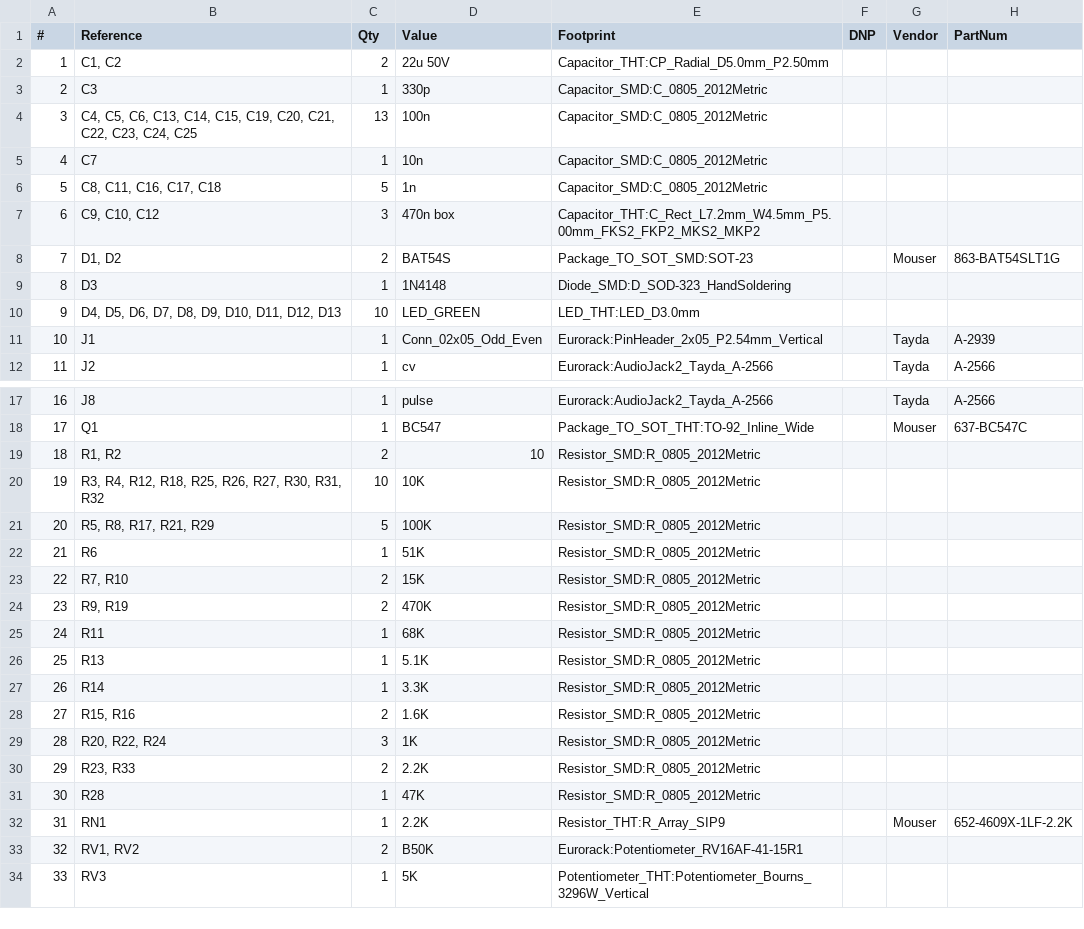
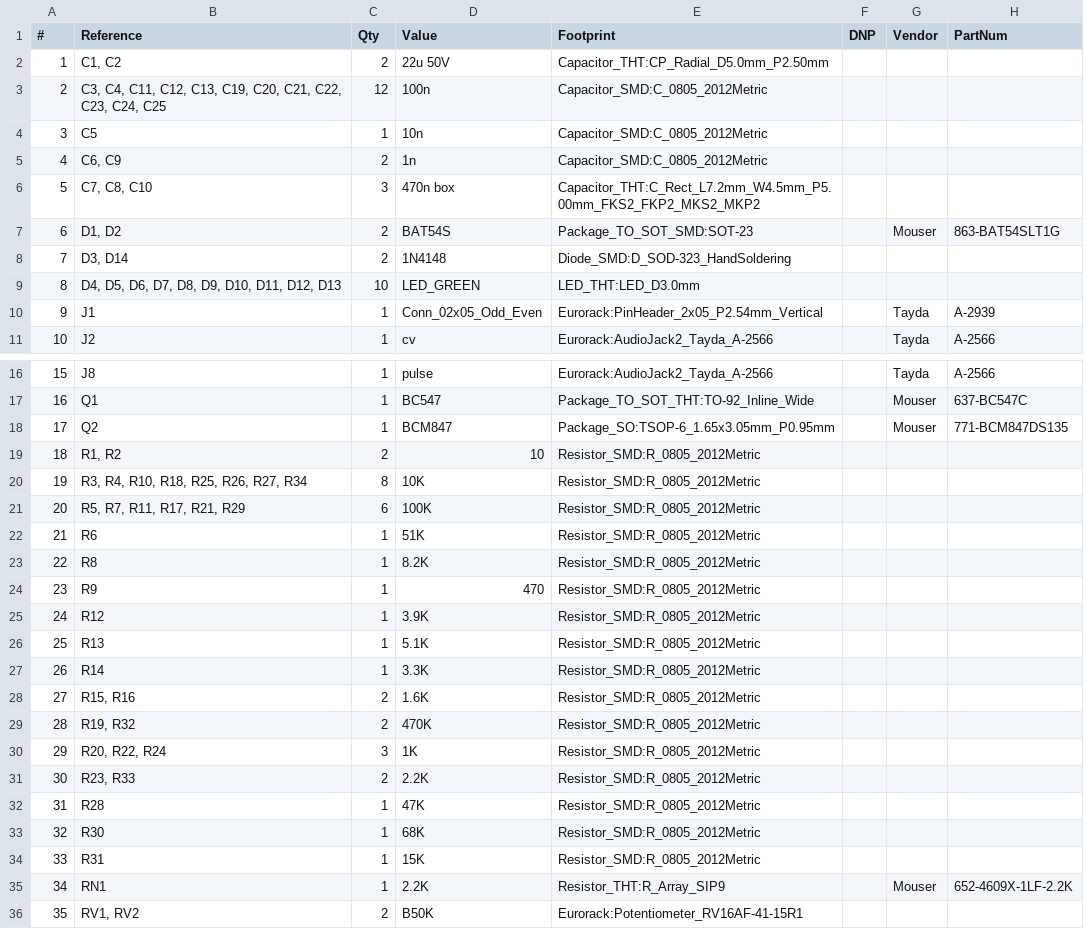
Before and after one commit to thismatters/EurorackTuringMachine, a CSV file: turing-machine.csv, drawn as a sheet; only a part is shown, gaps mark what is left out; the shorter side is filled out with more unchanged rows; removed rows and columns are numbered as before the commit, all else as after; the diff covers the shown part only; the diff names each change by its address in the sheet, - before the commit and + after, or states it on an @@ line.

Commit message:
now with updated bom

```diff
--- a/turing-machine.csv
+++ b/turing-machine.csv
-row 3: 2 | C3 | 1 | 330p | Capacitor_SMD:C_0805_2012Metric
@@ column A (#) renumbered from row 3 down @@
-B3 (Reference): C4, C5, C6, C13, C14, C15, C19, C20,…
+B3 (Reference): C3, C4, C11, C12, C13, C19, C20,…
-C3 (Qty): 13
+C3 (Qty): 12
-B4 (Reference): C7
+B4 (Reference): C5
-B5 (Reference): C8, C11, C16, C17, C18
+B5 (Reference): C6, C9
-C5 (Qty): 5
+C5 (Qty): 2
-B6 (Reference): C9, C10, C12
+B6 (Reference): C7, C8, C10
-B8 (Reference): D3
+B8 (Reference): D3, D14
-C8 (Qty): 1
+C8 (Qty): 2
+row 18: 17 | Q2 | 1 | BCM847 | Package_SO:TSOP-6_1.65x3.05mm_P0.95mm |  | Mouser | 771-BCM847DS135
-B20 (Reference): R3, R4, R12, R18, R25, R26, R27, R30, R31, R32
+B20 (Reference): R3, R4, R10, R18, R25, R26, R27, R34
-C20 (Qty): 10
+C20 (Qty): 8
-B21 (Reference): R5, R8, R17, R21, R29
+B21 (Reference): R5, R7, R11, R17, R21, R29
-C21 (Qty): 5
+C21 (Qty): 6
-row 23: 22 | R7, R10 | 2 | 15K | Resistor_SMD:R_0805_2012Metric
-row 24: 23 | R9, R19 | 2 | 470K | Resistor_SMD:R_0805_2012Metric
+row 23: 22 | R8 | 1 | 8.2K | Resistor_SMD:R_0805_2012Metric
+row 24: 23 | R9 | 1 | 470 | Resistor_SMD:R_0805_2012Metric
-B25 (Reference): R11
+B25 (Reference): R12
-D25 (Value): 68K
+D25 (Value): 3.9K
+row 29: 28 | R19, R32 | 2 | 470K | Resistor_SMD:R_0805_2012Metric
+row 33: 32 | R30 | 1 | 68K | Resistor_SMD:R_0805_2012Metric
+row 34: 33 | R31 | 1 | 15K | Resistor_SMD:R_0805_2012Metric
```
Also changed, not shown: 1 edited cell elsewhere in this file.
